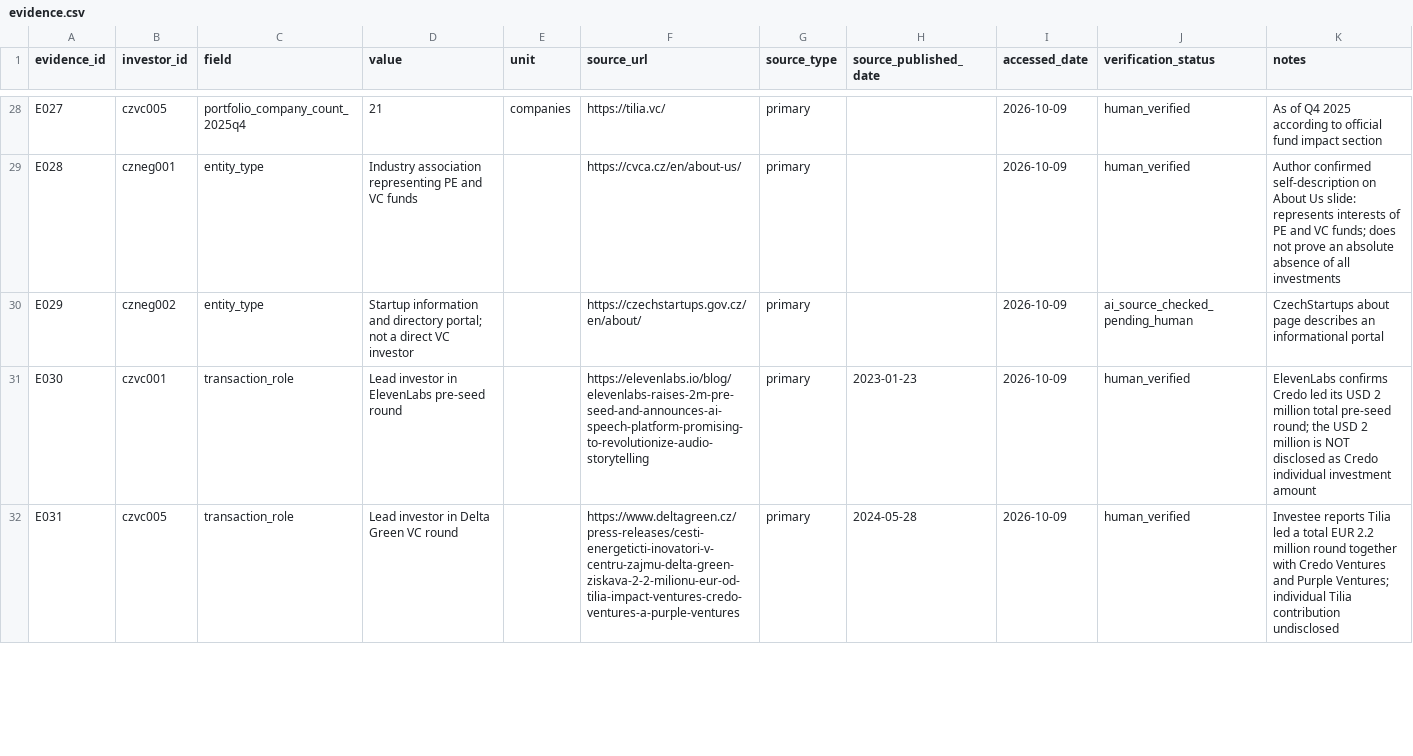
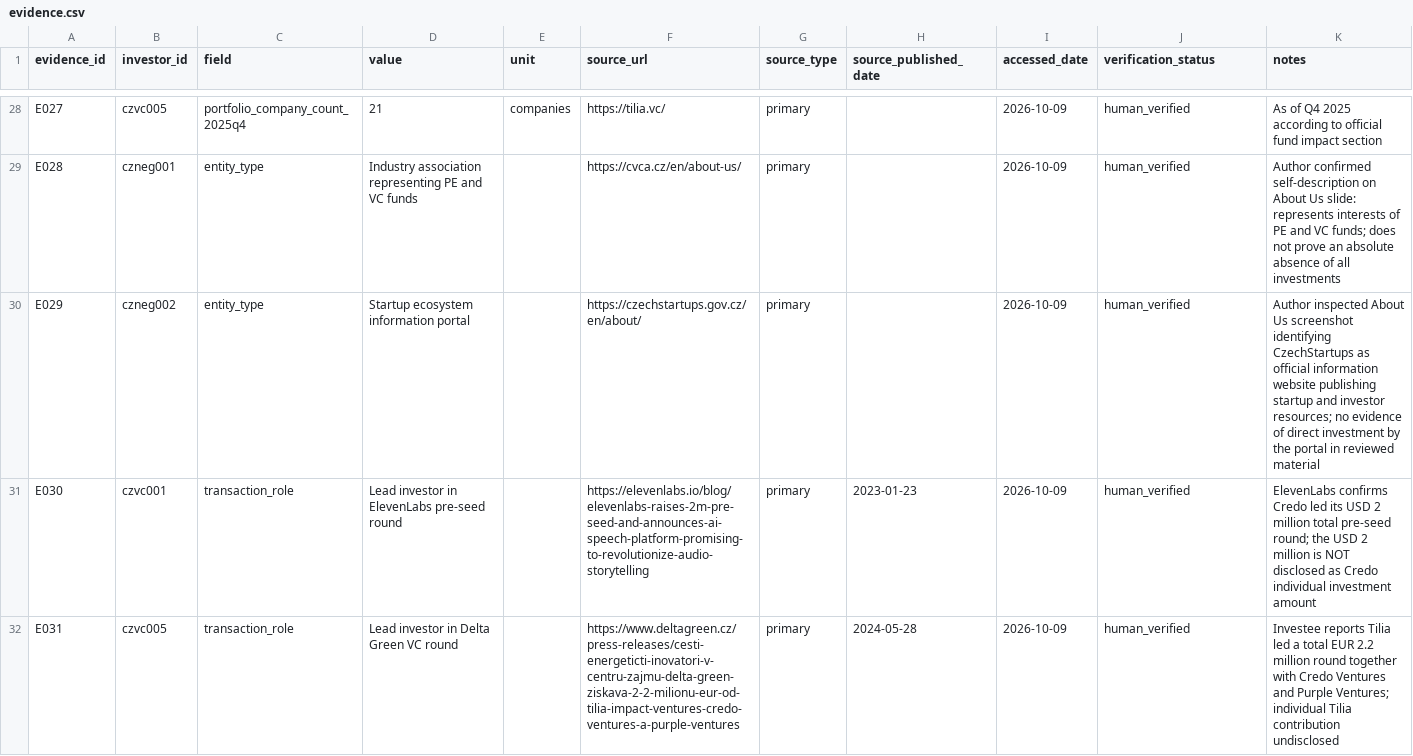
Before and after one commit to Raknogun/InvestorVerify, a CSV file: data/evidence.csv, drawn as a sheet; only a part is shown, gaps mark what is left out.

Commit message:
Scope independently verified CzechStartups source to portal function

```diff
--- a/data/evidence.csv
+++ b/data/evidence.csv
@@ -29,3 +29,3 @@ E027,czvc005,portfolio_company_count_2025q4,21,companies,https://tilia.vc/,prima
 E028,czneg001,entity_type,Industry association representing PE and VC funds,,https://cvca.cz/en/about-us/,primary,,2026-10-09,human_verified,Author confirmed self-description on About Us slide: represents interests of PE and VC funds; does not prove an absolute absence of all investments
-E029,czneg002,entity_type,Startup information and directory portal; not a direct VC investor,,https://czechstartups.gov.cz/en/about/,primary,,2026-10-09,ai_source_checked_pending_human,CzechStartups about page describes an informational portal
+E029,czneg002,entity_type,Startup ecosystem information portal,,https://czechstartups.gov.cz/en/about/,primary,,2026-10-09,human_verified,Author inspected About Us screenshot identifying CzechStartups as official information website publishing startup and investor resources; no evidence of direct investment by the portal in reviewed material
 E030,czvc001,transaction_role,Lead investor in ElevenLabs pre-seed round,,https://elevenlabs.io/blog/elevenlabs-raises-2m-pre-seed-and-announces-ai-speech-platform-promising-to-revolutionize-audio-storytelling,primary,2023-01-23,2026-10-09,human_verified,ElevenLabs confirms Credo led its USD 2 million total pre-seed round; the USD 2 million is NOT disclosed as Credo individual investment amount
```
